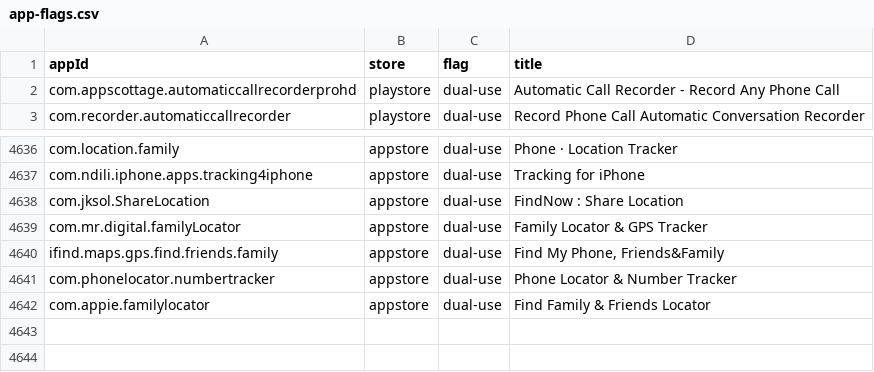
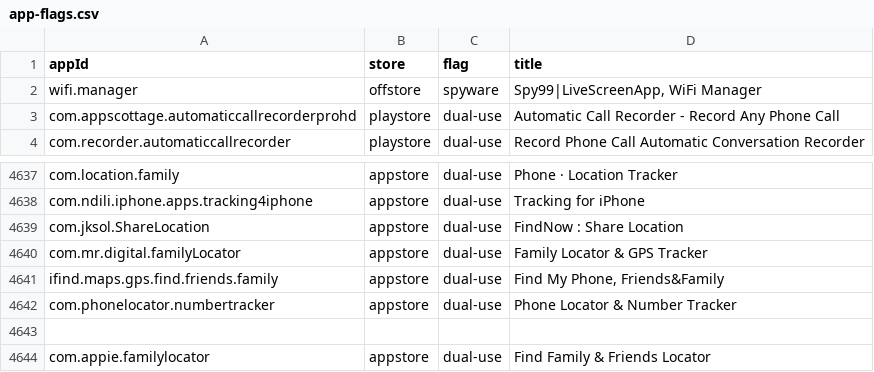
Before and after one commit to stopipv/isdi, a CSV file: static_data/app-flags.csv, drawn as a sheet; only a part is shown, gaps mark what is left out; the diff names each change by its address in the sheet, - before the commit and + after, or states it on an @@ line.

Commit message:
Adding Spy99 to app-flags

```diff
--- a/static_data/app-flags.csv
+++ b/static_data/app-flags.csv
+row 2: wifi.manager | offstore | spyware | Spy99|LiveScreenApp, WiFi Manager
+row 4643: (empty)
```
